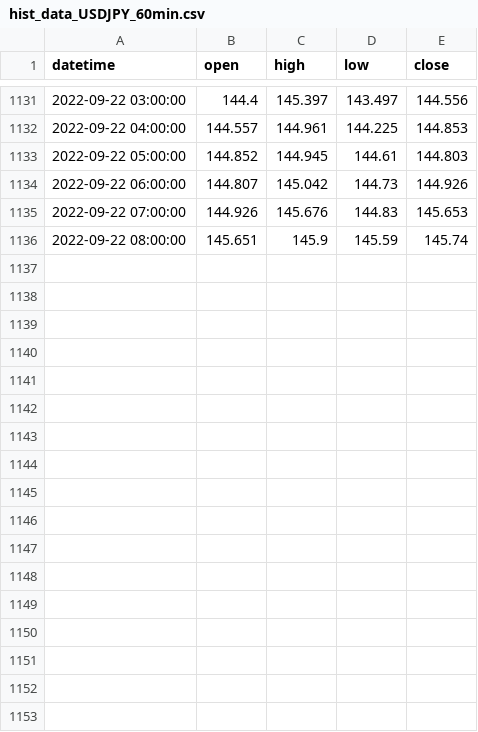
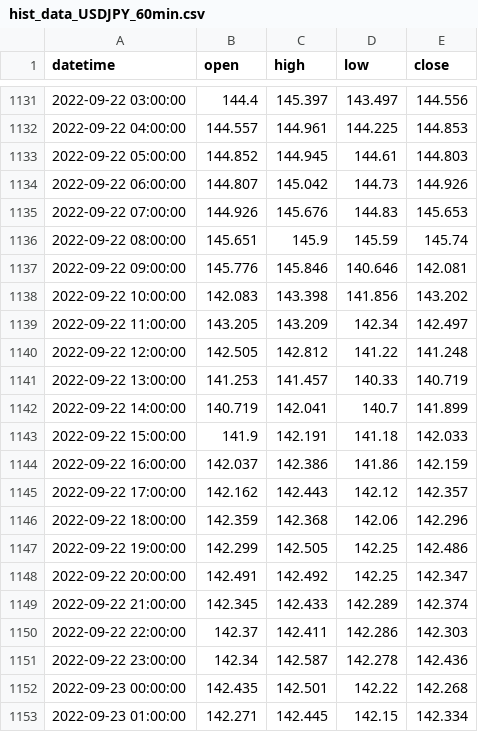
Before and after one commit to Kenshir0S/AI-Trading, a CSV file: AI-Trading/csv/hist_data_USDJPY_60min.csv, drawn as a sheet; only a part is shown, gaps mark what is left out; the diff names each change by its address in the sheet, - before the commit and + after, or states it on an @@ line.

```diff
--- a/AI-Trading/csv/hist_data_USDJPY_60min.csv
+++ b/AI-Trading/csv/hist_data_USDJPY_60min.csv
+row 1137: 2022-09-22 09:00:00 | 145.776 | 145.846 | 140.646 | 142.081
+row 1138: 2022-09-22 10:00:00 | 142.083 | 143.398 | 141.856 | 143.202
+row 1139: 2022-09-22 11:00:00 | 143.205 | 143.209 | 142.34 | 142.497
+row 1140: 2022-09-22 12:00:00 | 142.505 | 142.812 | 141.22 | 141.248
+row 1141: 2022-09-22 13:00:00 | 141.253 | 141.457 | 140.33 | 140.719
+row 1142: 2022-09-22 14:00:00 | 140.719 | 142.041 | 140.7 | 141.899
+row 1143: 2022-09-22 15:00:00 | 141.9 | 142.191 | 141.18 | 142.033
+row 1144: 2022-09-22 16:00:00 | 142.037 | 142.386 | 141.86 | 142.159
+row 1145: 2022-09-22 17:00:00 | 142.162 | 142.443 | 142.12 | 142.357
+row 1146: 2022-09-22 18:00:00 | 142.359 | 142.368 | 142.06 | 142.296
+row 1147: 2022-09-22 19:00:00 | 142.299 | 142.505 | 142.25 | 142.486
+row 1148: 2022-09-22 20:00:00 | 142.491 | 142.492 | 142.25 | 142.347
+row 1149: 2022-09-22 21:00:00 | 142.345 | 142.433 | 142.289 | 142.374
+row 1150: 2022-09-22 22:00:00 | 142.37 | 142.411 | 142.286 | 142.303
+row 1151: 2022-09-22 23:00:00 | 142.34 | 142.587 | 142.278 | 142.436
+row 1152: 2022-09-23 00:00:00 | 142.435 | 142.501 | 142.22 | 142.268
+row 1153: 2022-09-23 01:00:00 | 142.271 | 142.445 | 142.15 | 142.334
```
Also changed, not shown: AI-Trading/csv/hist_data_USDJPY_15min.csv, AI-Trading/csv/hist_data_USDJPY_30min.csv, 2 other files.
